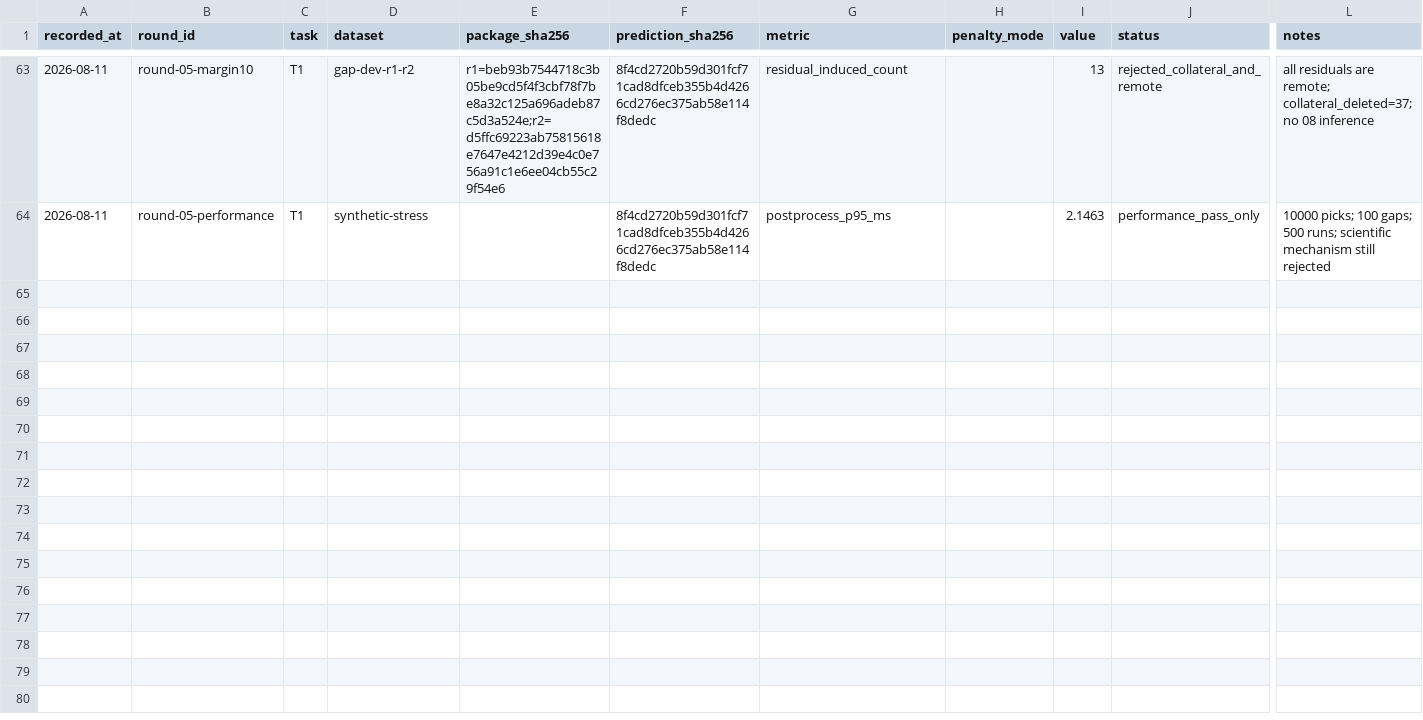
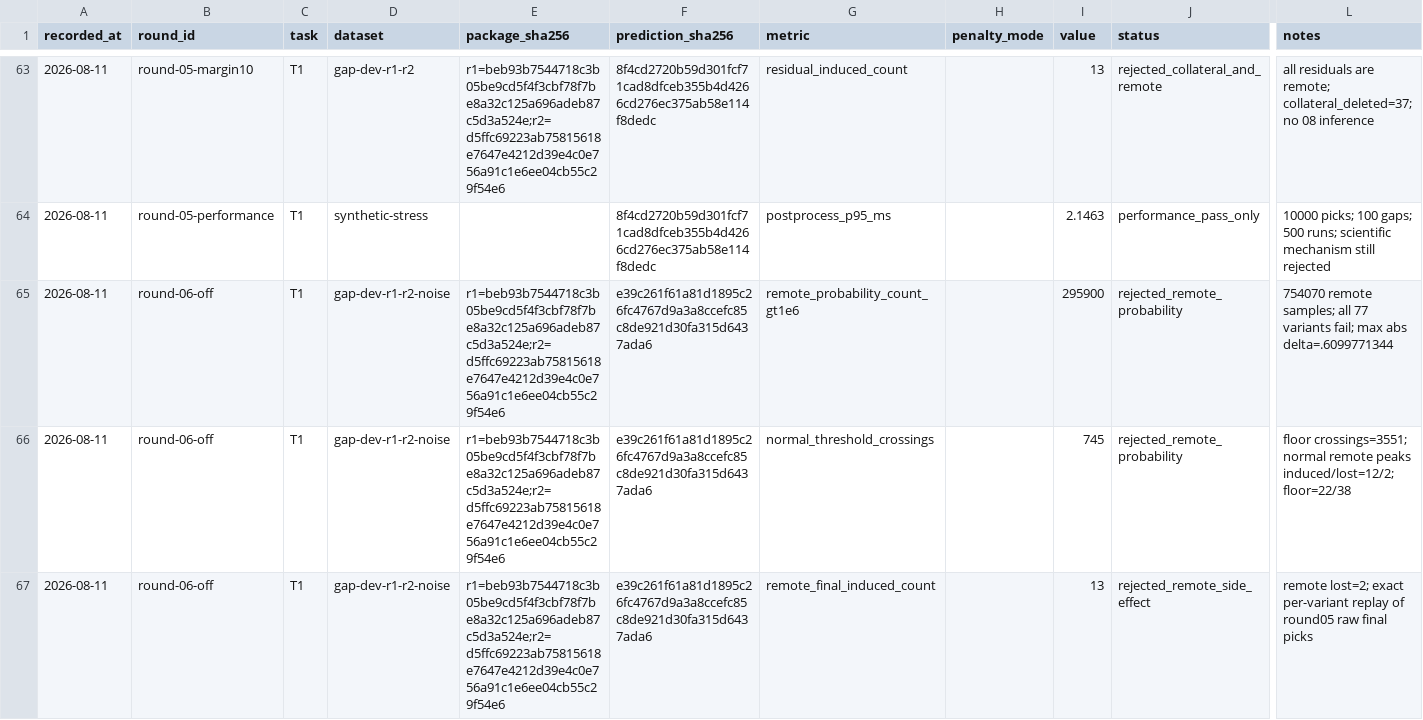
Before and after one commit to ixijxjgxidj-cmd/chanshui, a CSV file: memory/scoreboard.csv, drawn as a sheet; only a part is shown, gaps mark what is left out; rows hold the shown columns only; the diff covers the shown part only; the diff names each change by its address in the sheet, - before the commit and + after, or states it on an @@ line.

```diff
--- a/memory/scoreboard.csv
+++ b/memory/scoreboard.csv
+row 65: 2026-08-11 | round-06-off | T1 | gap-dev-r1-r2-noise | r1=beb93b7544718c3b05be9cd5f4f3cbf78f7be8a32c125a696adeb87c5d3a524e;r2=d5ffc69223ab75815618e7647e4212d39e4c0e756a91c1e6ee04cb55c29f54e6 | e39c261f61a81d1895c26fc4767d9a3a8ccefc85c8de921d30fa315d6437ada6 | remote_probability_count_gt1e6 |  | 295900 | rejected_remote_probability | 754070 remote samples; all 77 variants fail; max abs delta=.6099771344
+row 66: 2026-08-11 | round-06-off | T1 | gap-dev-r1-r2-noise | r1=beb93b7544718c3b05be9cd5f4f3cbf78f7be8a32c125a696adeb87c5d3a524e;r2=d5ffc69223ab75815618e7647e4212d39e4c0e756a91c1e6ee04cb55c29f54e6 | e39c261f61a81d1895c26fc4767d9a3a8ccefc85c8de921d30fa315d6437ada6 | normal_threshold_crossings |  | 745 | rejected_remote_probability | floor crossings=3551; normal remote peaks induced/lost=12/2; floor=22/38
+row 67: 2026-08-11 | round-06-off | T1 | gap-dev-r1-r2-noise | r1=beb93b7544718c3b05be9cd5f4f3cbf78f7be8a32c125a696adeb87c5d3a524e;r2=d5ffc69223ab75815618e7647e4212d39e4c0e756a91c1e6ee04cb55c29f54e6 | e39c261f61a81d1895c26fc4767d9a3a8ccefc85c8de921d30fa315d6437ada6 | remote_final_induced_count |  | 13 | rejected_remote_side_effect | remote lost=2; exact per-variant replay of round05 raw final picks
```
Also changed, not shown: 3 added rows elsewhere in this file, 7 other files.
